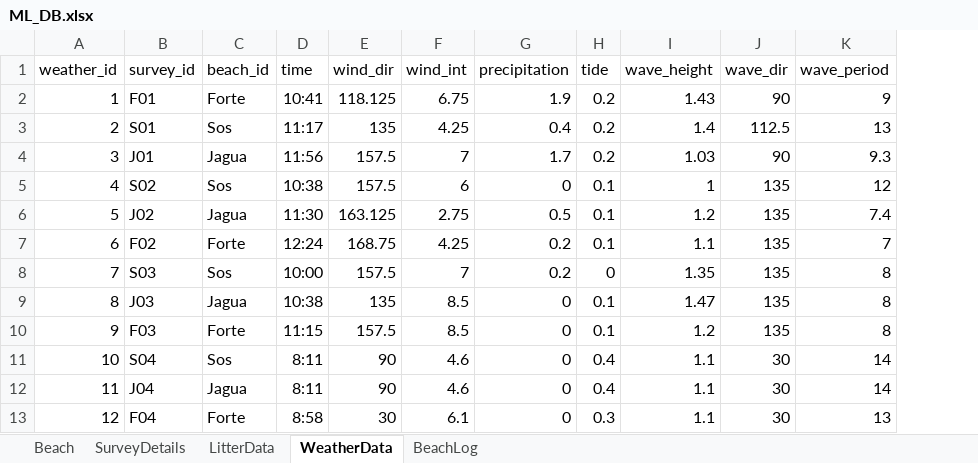
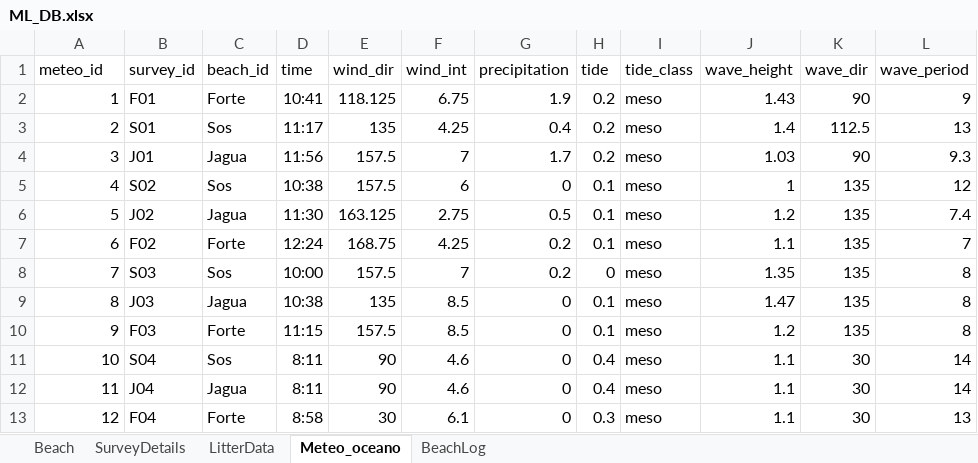
Before and after one commit to ramos-bruna/MarineLitter_database, an Excel workbook: ML_DB.xlsx, sheet Meteo_oceano, drawn as a sheet; values as stored, in another font and other column widths than the file's, no borders; the diff names each change by its address in the sheet, - before the commit and + after, or states it on an @@ line.

```diff
--- a/ML_DB.xlsx (sheet Meteo_oceano)
+++ b/ML_DB.xlsx (sheet Meteo_oceano)
-sheet tab: WeatherData
+sheet tab: Meteo_oceano
+column I (tide_class), rows 2-13: all meso
-A1: weather_id
+A1: meteo_id
```
Also changed, not shown: sheet BeachLog.
